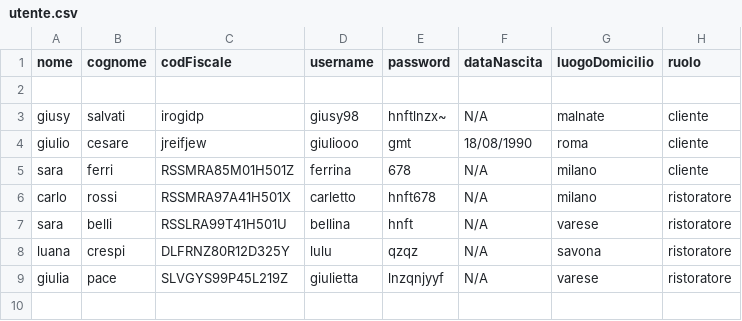
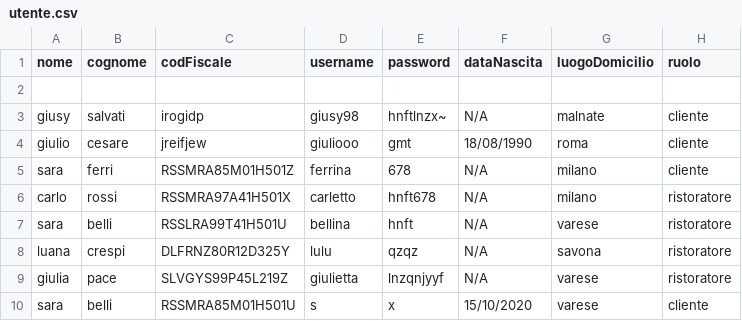
Before and after one commit to oumy25-rgb/TheKnife, a CSV file: TheKnife/TheKnife/src/dati/utente.csv, drawn as a sheet.

Commit message:
controllo codice fiscale esistente

```diff
--- a/TheKnife/TheKnife/src/dati/utente.csv
+++ b/TheKnife/TheKnife/src/dati/utente.csv
@@ -9 +9,2 @@ luana,crespi,DLFRNZ80R12D325Y,lulu,qzqz,N/A,savona,ristoratore
 giulia,pace,SLVGYS99P45L219Z,giulietta,lnzqnjyyf,N/A,varese,ristoratore
+sara,belli,RSSMRA85M01H501U,s,x,15/10/2020,varese,cliente
```
Also changed, not shown: 2 other files.
